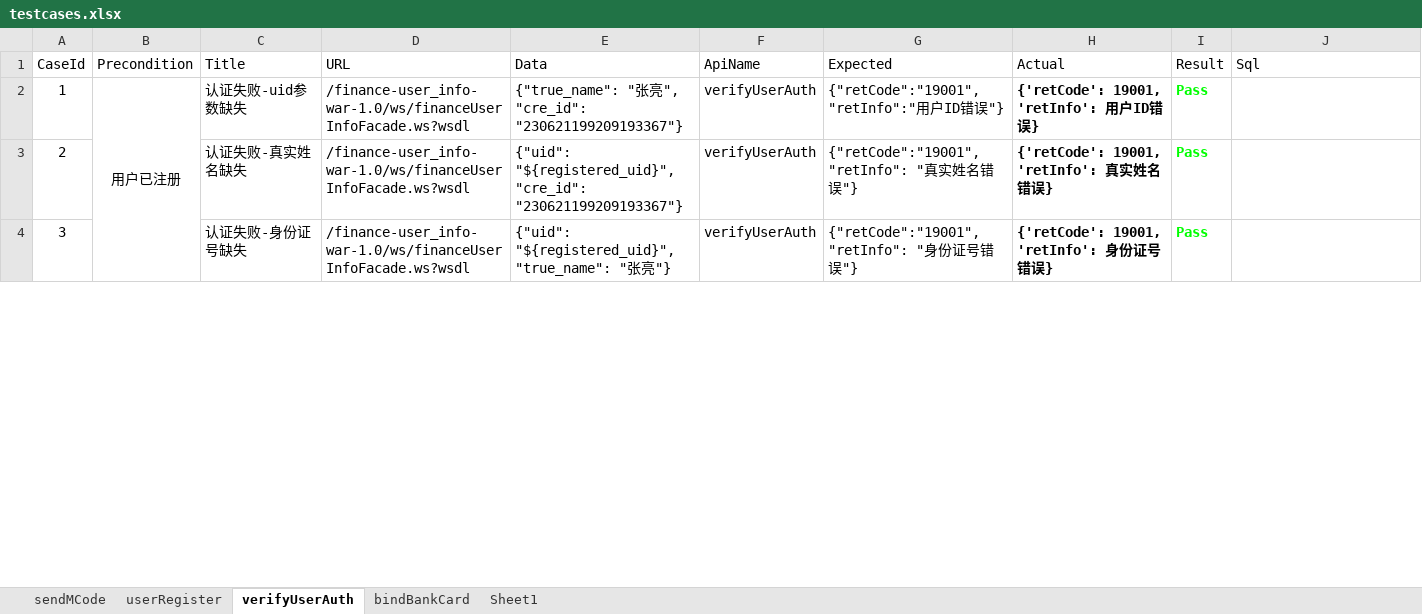
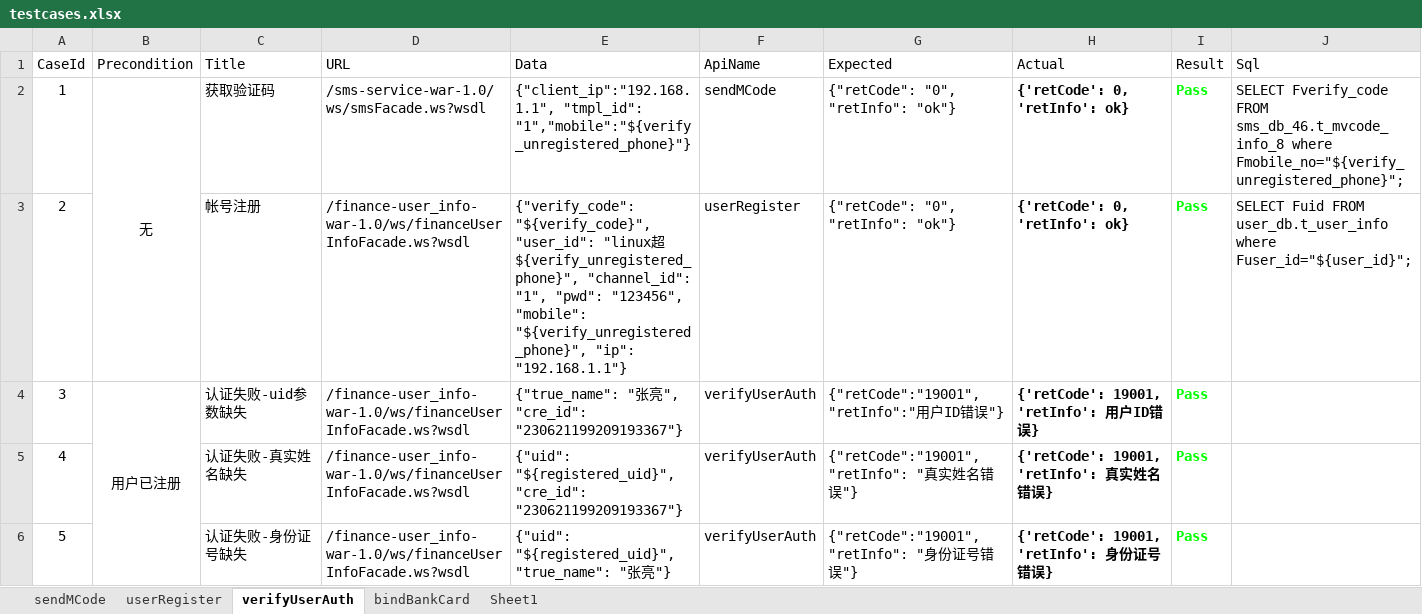
Before and after one commit to 13691579846/AuditApiAutoTest, an Excel workbook: data/testcases.xlsx, sheet verifyUserAuth, drawn as a sheet; only a part is shown; values as stored, in another font and other column widths than the file's, no borders; addresses are those after the commit; the diff names each change by its address in the sheet, - before the commit and + after, or states it on an @@ line.

```diff
--- a/data/testcases.xlsx (sheet verifyUserAuth)
+++ b/data/testcases.xlsx (sheet verifyUserAuth)
+row 2: 1 | 无 | 获取验证码 | /sms-service-war-1.0/ws/smsFacade.ws?wsdl | {"client_ip":"192.168.1.1", "tmpl_id": "1","mobile":"${verify_unregistered_phone}"} | sendMCode | {"retCode": "0", "retInfo": "ok"} | {'retCode': 0, 'retInfo': ok} | Pass | SELECT Fverify_code FROM sms_db_46.t_mvcode_info_8 where Fmobile_no="${verify_unregistered_phone}";
+row 3: 2 |  | 帐号注册 | /finance-user_info-war-1.0/ws/financeUserInfoFacade.ws?wsdl | {"verify_code": "${verify_code}", "user_id": "linux超${verify_unregistered_phone}", "channel_id": "1", "pwd": "123456", "mobile": "${verify_unregistered_phone}", "ip": "192.168.1.1"} | userRegister | {"retCode": "0", "retInfo": "ok"} | {'retCode': 0, 'retInfo': ok} | Pass | SELECT Fuid FROM user_db.t_user_info where Fuser_id="${user_id}";
@@ column A (CaseId) renumbered from row 4 down @@
```
Also changed, not shown: sheet bindBankCard, sheet Sheet1, sheet userRegister, 14 other files.
